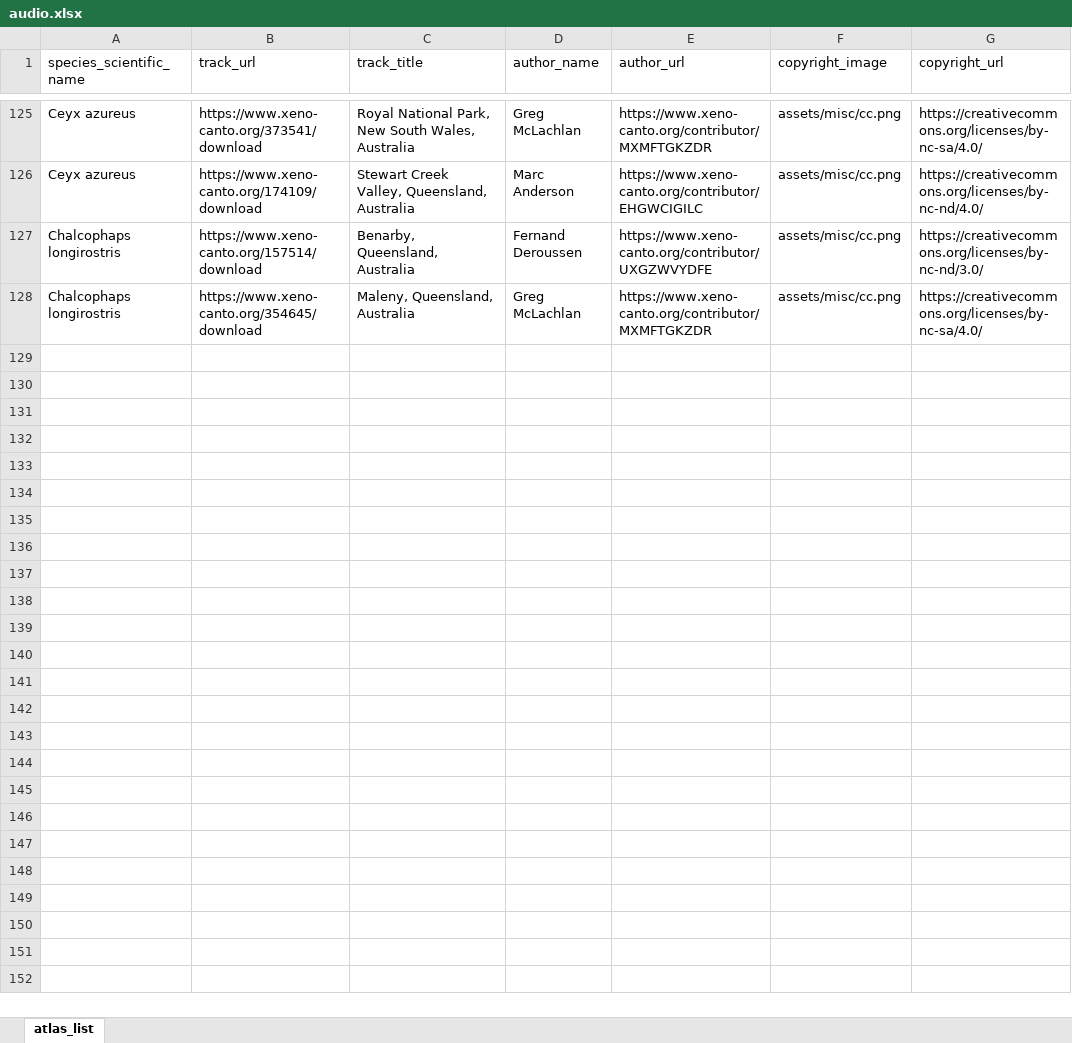
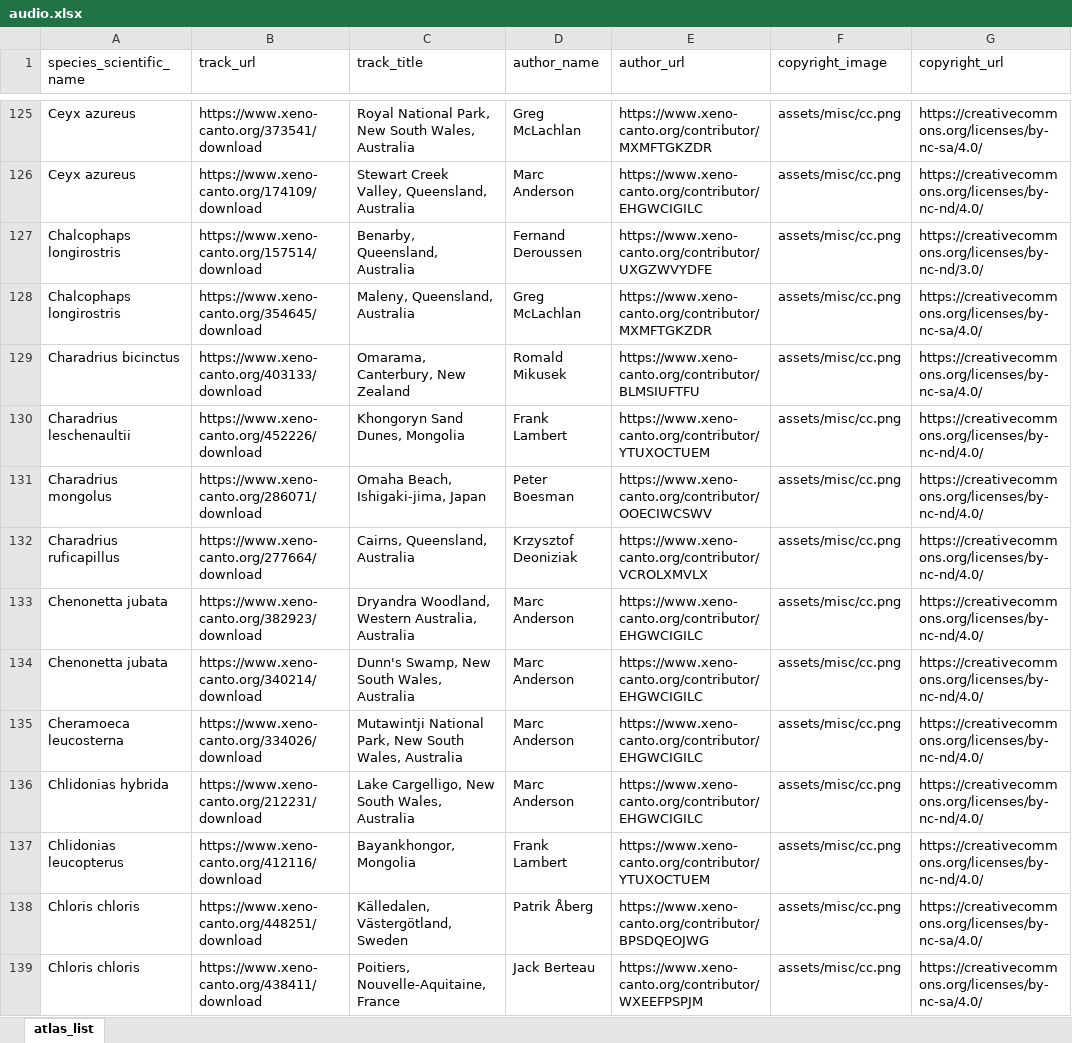
Before and after one commit to bird-team/brisbane-bird-atlas, an Excel workbook: data/audio/audio.xlsx, sheet atlas_list, drawn as a sheet; only a part is shown, gaps mark what is left out; values as stored, in another font and other column widths than the file's, no borders; the diff covers the shown part only; the diff names each change by its address in the sheet, - before the commit and + after, or states it on an @@ line.

Commit message:
audio to SPQT

```diff
--- a/data/audio/audio.xlsx (sheet atlas_list)
+++ b/data/audio/audio.xlsx (sheet atlas_list)
+row 129: Charadrius bicinctus | https://www.xeno-canto.org/403133/download | Omarama, Canterbury, New Zealand | Romald Mikusek | https://www.xeno-canto.org/contributor/BLMSIUFTFU | assets/misc/cc.png | https://creativecommons.org/licenses/by-nc-sa/4.0/
+row 130: Charadrius leschenaultii | https://www.xeno-canto.org/452226/download | Khongoryn Sand Dunes, Mongolia | Frank Lambert | https://www.xeno-canto.org/contributor/YTUXOCTUEM | assets/misc/cc.png | https://creativecommons.org/licenses/by-nc-nd/4.0/
+row 131: Charadrius mongolus | https://www.xeno-canto.org/286071/download | Omaha Beach, Ishigaki-jima, Japan | Peter Boesman | https://www.xeno-canto.org/contributor/OOECIWCSWV | assets/misc/cc.png | https://creativecommons.org/licenses/by-nc-nd/4.0/
+row 132: Charadrius ruficapillus | https://www.xeno-canto.org/277664/download | Cairns, Queensland, Australia | Krzysztof Deoniziak | https://www.xeno-canto.org/contributor/VCROLXMVLX | assets/misc/cc.png | https://creativecommons.org/licenses/by-nc-nd/4.0/
+row 133: Chenonetta jubata | https://www.xeno-canto.org/382923/download | Dryandra Woodland, Western Australia, Australia | Marc Anderson | https://www.xeno-canto.org/contributor/EHGWCIGILC | assets/misc/cc.png | https://creativecommons.org/licenses/by-nc-nd/4.0/
+row 134: Chenonetta jubata | https://www.xeno-canto.org/340214/download | Dunn's Swamp, New South Wales, Australia | Marc Anderson | https://www.xeno-canto.org/contributor/EHGWCIGILC | assets/misc/cc.png | https://creativecommons.org/licenses/by-nc-nd/4.0/
+row 135: Cheramoeca leucosterna | https://www.xeno-canto.org/334026/download | Mutawintji National Park, New South Wales, Australia | Marc Anderson | https://www.xeno-canto.org/contributor/EHGWCIGILC | assets/misc/cc.png | https://creativecommons.org/licenses/by-nc-nd/4.0/
+row 136: Chlidonias hybrida | https://www.xeno-canto.org/212231/download | Lake Cargelligo, New South Wales, Australia | Marc Anderson | https://www.xeno-canto.org/contributor/EHGWCIGILC | assets/misc/cc.png | https://creativecommons.org/licenses/by-nc-nd/4.0/
+row 137: Chlidonias leucopterus | https://www.xeno-canto.org/412116/download | Bayankhongor, Mongolia | Frank Lambert | https://www.xeno-canto.org/contributor/YTUXOCTUEM | assets/misc/cc.png | https://creativecommons.org/licenses/by-nc-nd/4.0/
+row 138: Chloris chloris | https://www.xeno-canto.org/448251/download | Källedalen, Västergötland, Sweden | Patrik Åberg | https://www.xeno-canto.org/contributor/BPSDQEOJWG | assets/misc/cc.png | https://creativecommons.org/licenses/by-nc-sa/4.0/
+row 139: Chloris chloris | https://www.xeno-canto.org/438411/download | Poitiers, Nouvelle-Aquitaine, France | Jack Berteau | https://www.xeno-canto.org/contributor/WXEEFPSPJM | assets/misc/cc.png | https://creativecommons.org/licenses/by-nc-sa/4.0/
```
Also changed, not shown: 11 added rows elsewhere in this sheet.
